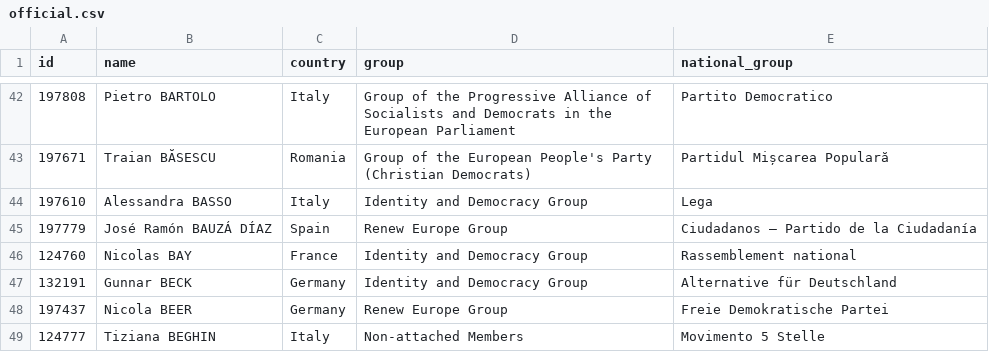
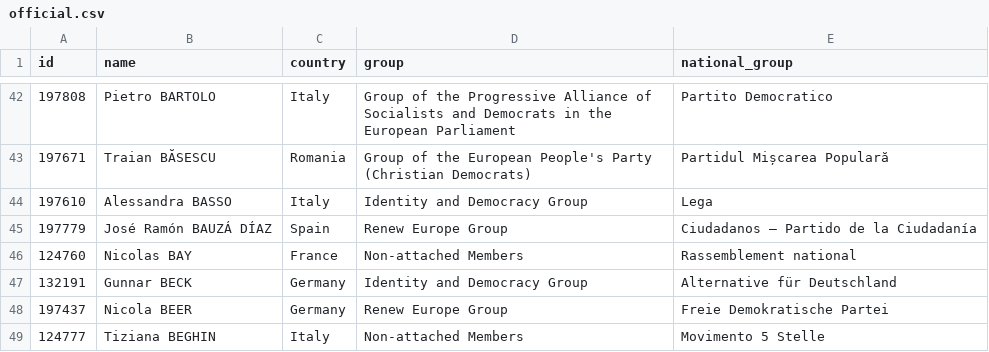
Before and after one commit to every-politician-scrapers/european-parliament, a CSV file: data/official.csv, drawn as a sheet; only a part is shown, gaps mark what is left out.

```diff
--- a/data/official.csv
+++ b/data/official.csv
@@ -45,3 +45,3 @@ id,name,country,group,national_group
 197779,José Ramón BAUZÁ DÍAZ,Spain,Renew Europe Group,Ciudadanos – Partido de la Ciudadanía
-124760,Nicolas BAY,France,Identity and Democracy Group,Rassemblement national
+124760,Nicolas BAY,France,Non-attached Members,Rassemblement national
 132191,Gunnar BECK,Germany,Identity and Democracy Group,Alternative für Deutschland
```
